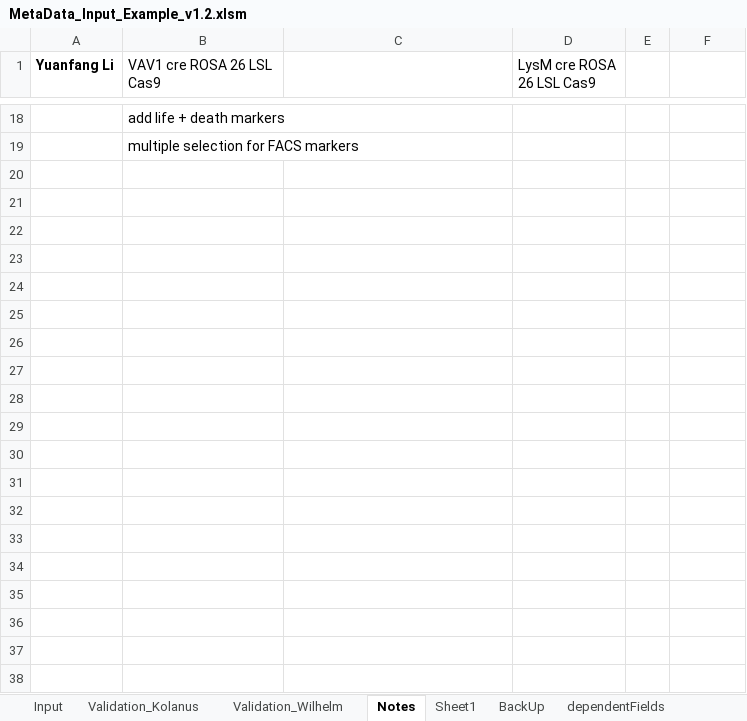
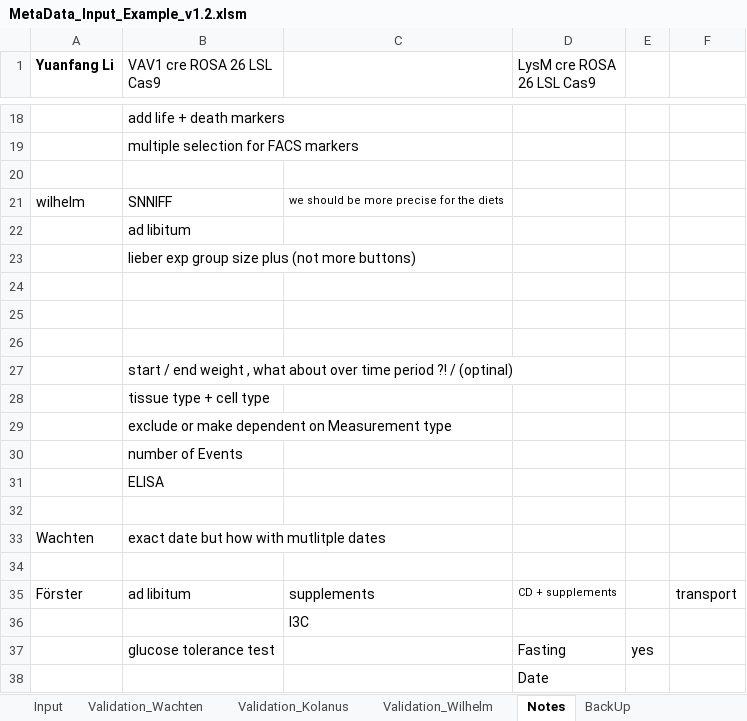
Before and after one commit to LeaSeep/MetaDataFormat, an Excel workbook: Input/ExcelBased/MetaData_Input_Example_v1.2.xlsm, sheet Notes, drawn as a sheet; only a part is shown, gaps mark what is left out; values as stored, in another font and other column widths than the file's, no borders; the diff covers the shown part only; the diff names each change by its address in the sheet, - before the commit and + after, or states it on an @@ line.

```diff
--- a/Input/ExcelBased/MetaData_Input_Example_v1.2.xlsm (sheet Notes)
+++ b/Input/ExcelBased/MetaData_Input_Example_v1.2.xlsm (sheet Notes)
-sheet tab: Sheet1
+sheet tab: Validation_Wachten
@@ sheet tab order changed: Input | Validation_Wachten | Validation_Kolanus | Validation_Wilhelm | Notes | BackUp @@
+row 20: (empty)
+row 21: wilhelm | SNNIFF | we should be more precise for the diets
+row 22:  | ad libitum
+row 23:  | lieber exp group size plus (not more buttons)
+row 24: (empty)
+row 25: (empty)
+row 26: (empty)
+row 27:  | start / end weight , what about over time period ?! / (optinal)
+row 28:  | tissue type + cell type
+row 29:  | exclude or make dependent on Measurement type
+row 30:  | number of Events
+row 31:  | ELISA
+row 32: (empty)
+row 33: Wachten | exact date but how with mutlitple dates
+row 34: (empty)
+row 35: Förster | ad libitum | supplements | CD + supplements |  | transport
+row 36:  |  | I3C
+row 37:  | glucose tolerance test |  | Fasting | yes
+row 38:  |  |  | Date
```
Also changed, not shown: 14 added rows elsewhere in this sheet, sheet Validation_Wachten, sheet Validation_Mass, sheet Input, sheet Validation, sheet Validation_Hasenauer, sheet Validation_Wilhelm, 1 more sheet, charts or pictures, 2 other files.
